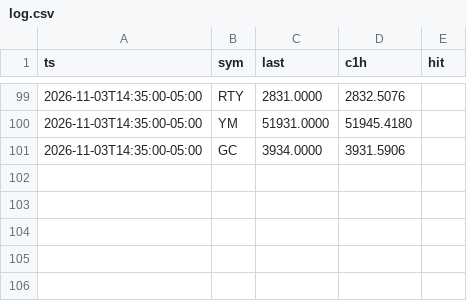
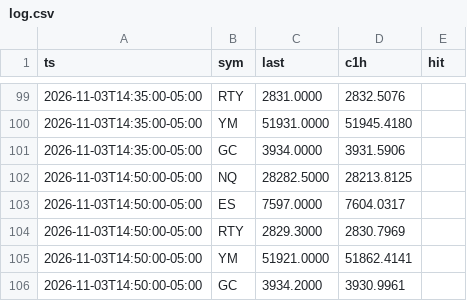
Before and after one commit to abdulwh1d/A.W.-Stratgies-Indicator, a CSV file: forecast/log.csv, drawn as a sheet; only a part is shown, gaps mark what is left out; the diff names each change by its address in the sheet, - before the commit and + after, or states it on an @@ line.

```diff
--- a/forecast/log.csv
+++ b/forecast/log.csv
+row 102: 2026-11-03T14:50:00-05:00 | NQ | 28282.5000 | 28213.8125
+row 103: 2026-11-03T14:50:00-05:00 | ES | 7597.0000 | 7604.0317
+row 104: 2026-11-03T14:50:00-05:00 | RTY | 2829.3000 | 2830.7969
+row 105: 2026-11-03T14:50:00-05:00 | YM | 51921.0000 | 51862.4141
+row 106: 2026-11-03T14:50:00-05:00 | GC | 3934.2000 | 3930.9961
```
Also changed, not shown: 2 other files.
